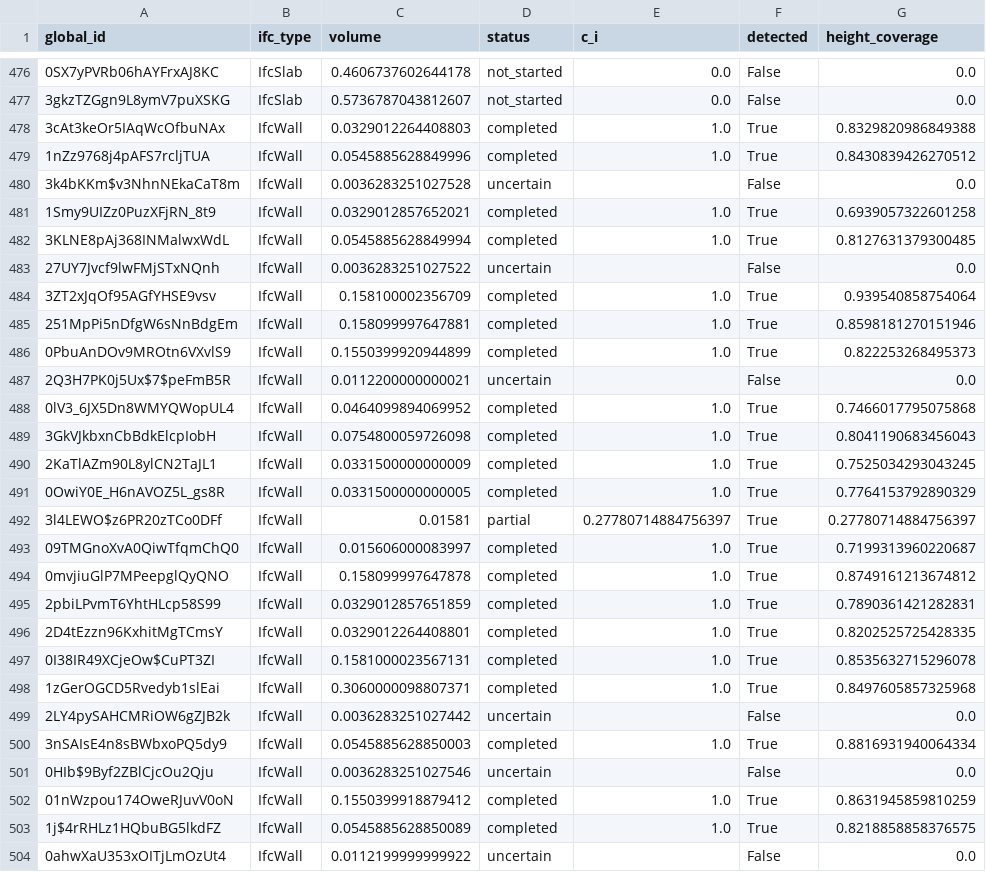
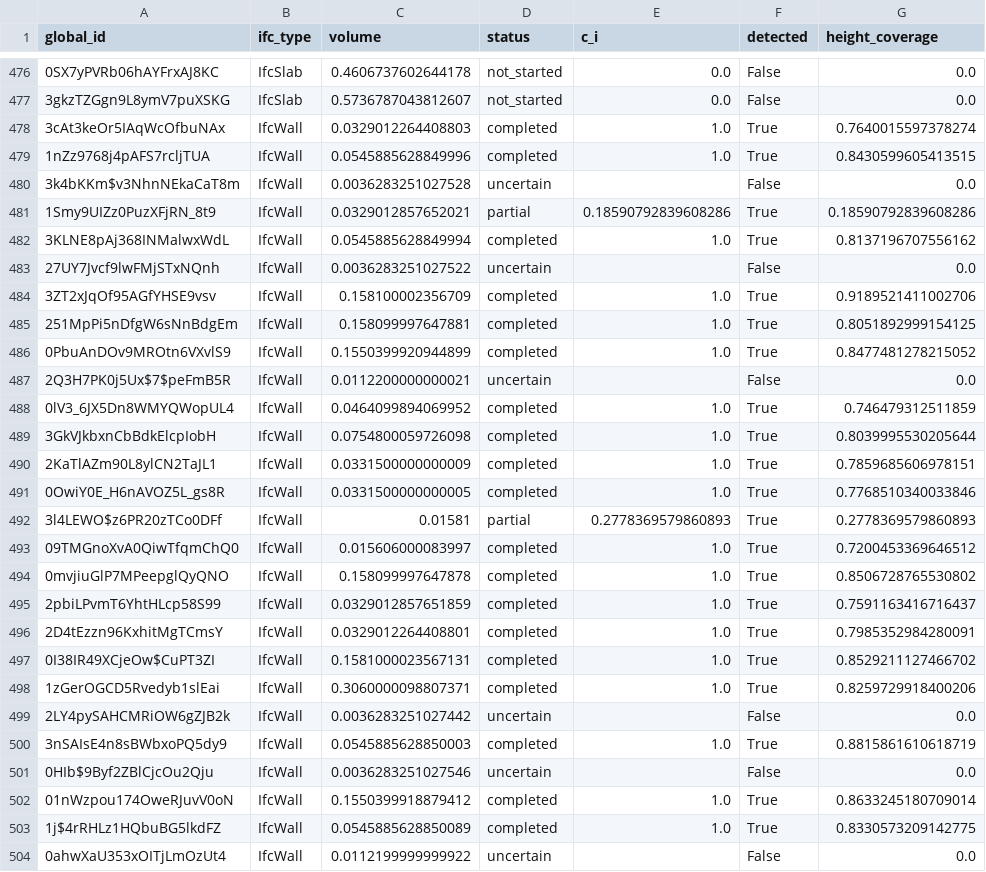
Before and after one commit to sagar-250/cv_proj, a CSV file: data/status/02_00_begane_grond_structure/status.csv, drawn as a sheet; only a part is shown, gaps mark what is left out; the diff covers the shown part only.

```diff
--- a/data/status/02_00_begane_grond_structure/status.csv
+++ b/data/status/02_00_begane_grond_structure/status.csv
@@ -477,28 +477,28 @@ global_id,ifc_type,volume,status,c_i,detected,height_coverage
 3gkzTZGgn9L8ymV7puXSKG,IfcSlab,0.5736787043812607,not_started,0.0,False,0.0
-3cAt3keOr5IAqWcOfbuNAx,IfcWall,0.0329012264408803,completed,1.0,True,0.8329820986849388
-1nZz9768j4pAFS7rcljTUA,IfcWall,0.0545885628849996,completed,1.0,True,0.8430839426270512
+3cAt3keOr5IAqWcOfbuNAx,IfcWall,0.0329012264408803,completed,1.0,True,0.7640015597378274
+1nZz9768j4pAFS7rcljTUA,IfcWall,0.0545885628849996,completed,1.0,True,0.8430599605413515
 3k4bKKm$v3NhnNEkaCaT8m,IfcWall,0.0036283251027528,uncertain,,False,0.0
-1Smy9UIZz0PuzXFjRN_8t9,IfcWall,0.0329012857652021,completed,1.0,True,0.6939057322601258
-3KLNE8pAj368INMalwxWdL,IfcWall,0.0545885628849994,completed,1.0,True,0.8127631379300485
+1Smy9UIZz0PuzXFjRN_8t9,IfcWall,0.0329012857652021,partial,0.18590792839608286,True,0.18590792839608286
+3KLNE8pAj368INMalwxWdL,IfcWall,0.0545885628849994,completed,1.0,True,0.8137196707556162
 27UY7Jvcf9lwFMjSTxNQnh,IfcWall,0.0036283251027522,uncertain,,False,0.0
-3ZT2xJqOf95AGfYHSE9vsv,IfcWall,0.158100002356709,completed,1.0,True,0.939540858754064
-251MpPi5nDfgW6sNnBdgEm,IfcWall,0.158099997647881,completed,1.0,True,0.8598181270151946
-0PbuAnDOv9MROtn6VXvlS9,IfcWall,0.1550399920944899,completed,1.0,True,0.822253268495373
+3ZT2xJqOf95AGfYHSE9vsv,IfcWall,0.158100002356709,completed,1.0,True,0.9189521411002706
+251MpPi5nDfgW6sNnBdgEm,IfcWall,0.158099997647881,completed,1.0,True,0.8051892999154125
+0PbuAnDOv9MROtn6VXvlS9,IfcWall,0.1550399920944899,completed,1.0,True,0.8477481278215052
 2Q3H7PK0j5Ux$7$peFmB5R,IfcWall,0.0112200000000021,uncertain,,False,0.0
-0lV3_6JX5Dn8WMYQWopUL4,IfcWall,0.0464099894069952,completed,1.0,True,0.7466017795075868
-3GkVJkbxnCbBdkElcpIobH,IfcWall,0.0754800059726098,completed,1.0,True,0.8041190683456043
-2KaTlAZm90L8ylCN2TaJL1,IfcWall,0.0331500000000009,completed,1.0,True,0.7525034293043245
-0OwiY0E_H6nAVOZ5L_gs8R,IfcWall,0.0331500000000005,completed,1.0,True,0.7764153792890329
-3l4LEWO$z6PR20zTCo0DFf,IfcWall,0.01581,partial,0.27780714884756397,True,0.27780714884756397
-09TMGnoXvA0QiwTfqmChQ0,IfcWall,0.015606000083997,completed,1.0,True,0.7199313960220687
-0mvjiuGlP7MPeepglQyQNO,IfcWall,0.158099997647878,completed,1.0,True,0.8749161213674812
-2pbiLPvmT6YhtHLcp58S99,IfcWall,0.0329012857651859,completed,1.0,True,0.7890361421282831
-2D4tEzzn96KxhitMgTCmsY,IfcWall,0.0329012264408801,completed,1.0,True,0.8202525725428335
-0I38IR49XCjeOw$CuPT3ZI,IfcWall,0.1581000023567131,completed,1.0,True,0.8535632715296078
-1zGerOGCD5Rvedyb1slEai,IfcWall,0.3060000098807371,completed,1.0,True,0.8497605857325968
+0lV3_6JX5Dn8WMYQWopUL4,IfcWall,0.0464099894069952,completed,1.0,True,0.746479312511859
+3GkVJkbxnCbBdkElcpIobH,IfcWall,0.0754800059726098,completed,1.0,True,0.8039995530205644
+2KaTlAZm90L8ylCN2TaJL1,IfcWall,0.0331500000000009,completed,1.0,True,0.7859685606978151
+0OwiY0E_H6nAVOZ5L_gs8R,IfcWall,0.0331500000000005,completed,1.0,True,0.7768510340033846
+3l4LEWO$z6PR20zTCo0DFf,IfcWall,0.01581,partial,0.2778369579860893,True,0.2778369579860893
+09TMGnoXvA0QiwTfqmChQ0,IfcWall,0.015606000083997,completed,1.0,True,0.7200453369646512
+0mvjiuGlP7MPeepglQyQNO,IfcWall,0.158099997647878,completed,1.0,True,0.8506728765530802
+2pbiLPvmT6YhtHLcp58S99,IfcWall,0.0329012857651859,completed,1.0,True,0.7591163416716437
+2D4tEzzn96KxhitMgTCmsY,IfcWall,0.0329012264408801,completed,1.0,True,0.7985352984280091
+0I38IR49XCjeOw$CuPT3ZI,IfcWall,0.1581000023567131,completed,1.0,True,0.8529211127466702
+1zGerOGCD5Rvedyb1slEai,IfcWall,0.3060000098807371,completed,1.0,True,0.8259729918400206
 2LY4pySAHCMRiOW6gZJB2k,IfcWall,0.0036283251027442,uncertain,,False,0.0
-3nSAIsE4n8sBWbxoPQ5dy9,IfcWall,0.0545885628850003,completed,1.0,True,0.8816931940064334
+3nSAIsE4n8sBWbxoPQ5dy9,IfcWall,0.0545885628850003,completed,1.0,True,0.8815861610618719
 0HIb$9Byf2ZBlCjcOu2Qju,IfcWall,0.0036283251027546,uncertain,,False,0.0
-01nWzpou174OweRJuvV0oN,IfcWall,0.1550399918879412,completed,1.0,True,0.8631945859810259
-1j$4rRHLz1HQbuBG5lkdFZ,IfcWall,0.0545885628850089,completed,1.0,True,0.8218858858376575
+01nWzpou174OweRJuvV0oN,IfcWall,0.1550399918879412,completed,1.0,True,0.8633245180709014
+1j$4rRHLz1HQbuBG5lkdFZ,IfcWall,0.0545885628850089,completed,1.0,True,0.8330573209142775
 0ahwXaU353xOITjLmOzUt4,IfcWall,0.0112199999999922,uncertain,,False,0.0
```
Also changed, not shown: 130 edited cells elsewhere in this file, data/status/05_01_eerste_verdieping_structure/status.csv, data/status/09_02_tweede_verdieping_envelope/status.csv, 48 other files.
